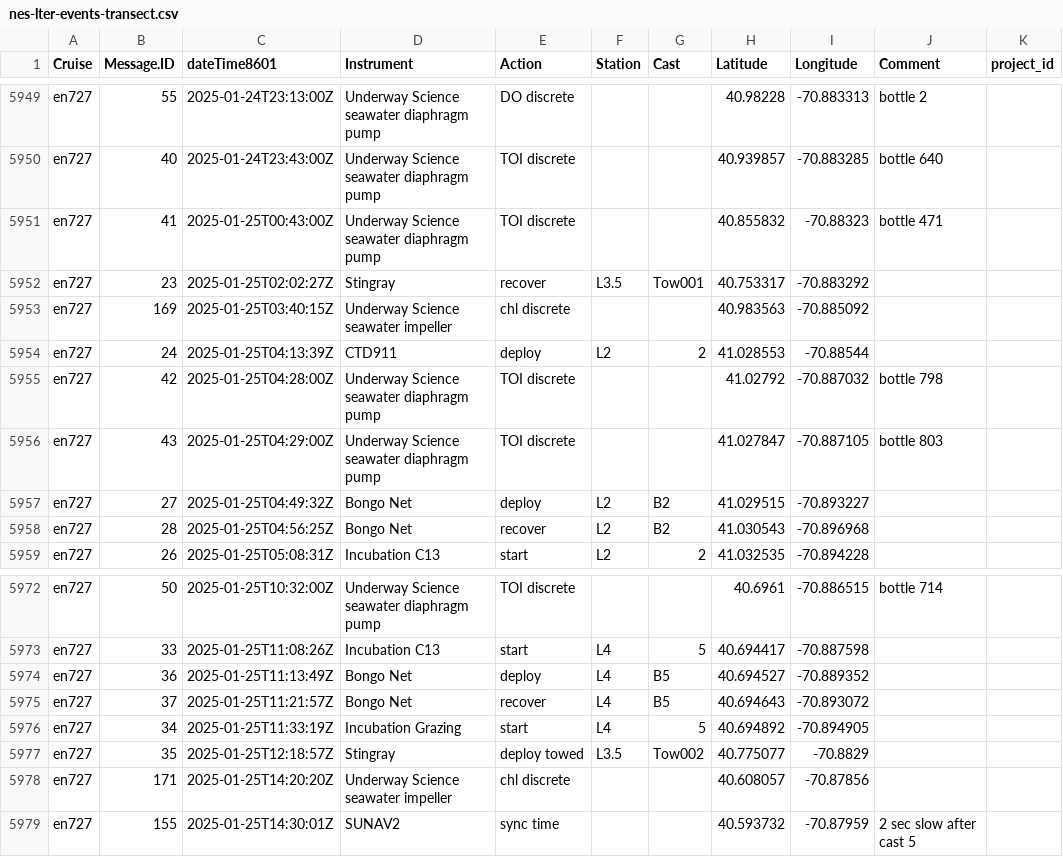
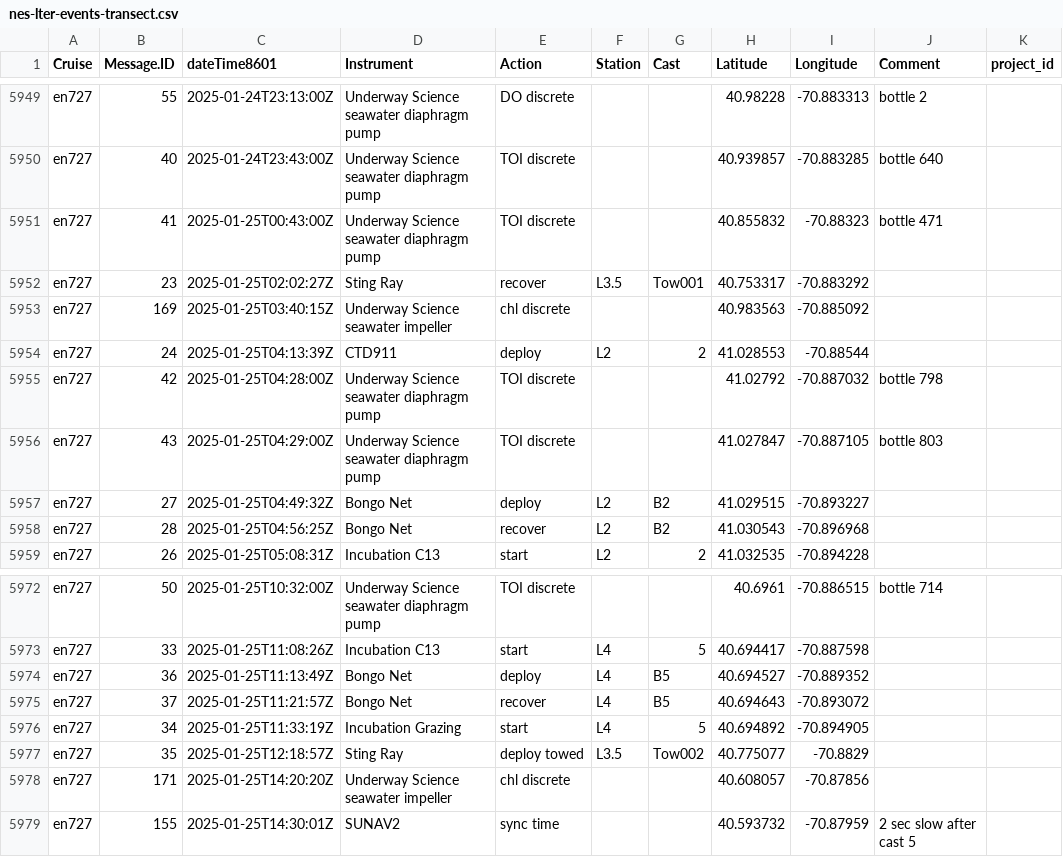
Before and after one commit to WHOIGit/nes-lter-events-transect, a CSV file: nes-lter-events-transect.csv, drawn as a sheet; only a part is shown, gaps mark what is left out; the diff covers the shown part only.

Commit message:
fix Instrument spelling for a few entries

```diff
--- a/nes-lter-events-transect.csv
+++ b/nes-lter-events-transect.csv
@@ -5951,3 +5951,3 @@ en727,40,2025-01-24T23:43:00Z,Underway Science seawater diaphragm pump,TOI discr
 en727,41,2025-01-25T00:43:00Z,Underway Science seawater diaphragm pump,TOI discrete,"","",40.855832,-70.88323,bottle 471,
-en727,23,2025-01-25T02:02:27Z,Stingray,recover,L3.5,Tow001,40.753317,-70.883292,"",
+en727,23,2025-01-25T02:02:27Z,Sting Ray,recover,L3.5,Tow001,40.753317,-70.883292,"",
 en727,169,2025-01-25T03:40:15Z,Underway Science seawater impeller,chl discrete,"","",40.983563,-70.885092,"",
@@ -5976,3 +5976,3 @@ en727,37,2025-01-25T11:21:57Z,Bongo Net,recover,L4,B5,40.694643,-70.893072,"",
 en727,34,2025-01-25T11:33:19Z,Incubation Grazing,start,L4,5,40.694892,-70.894905,"",
-en727,35,2025-01-25T12:18:57Z,Stingray,deploy towed,L3.5,Tow002,40.775077,-70.8829,"",
+en727,35,2025-01-25T12:18:57Z,Sting Ray,deploy towed,L3.5,Tow002,40.775077,-70.8829,"",
 en727,171,2025-01-25T14:20:20Z,Underway Science seawater impeller,chl discrete,"","",40.608057,-70.87856,"",
```
Also changed, not shown: 26 edited cells elsewhere in this file, 2 other files.
